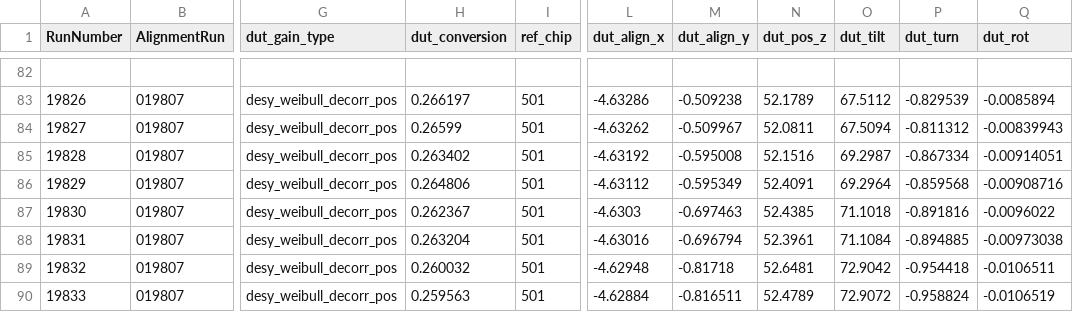
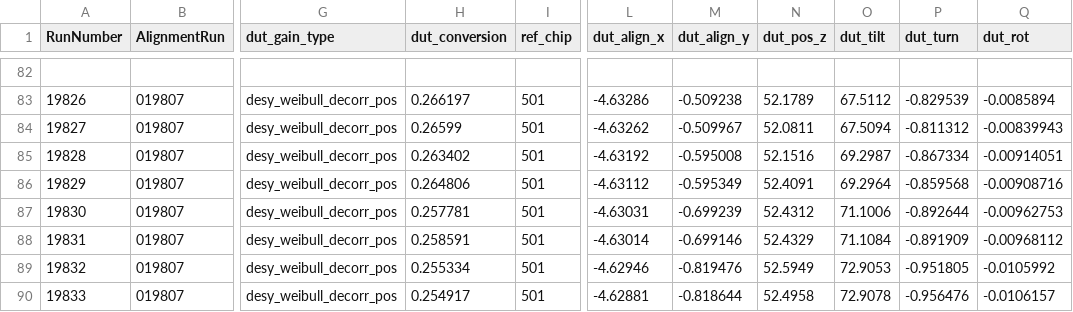
Before and after one commit to simonspa/testbeam-analysis, a CSV file: runlist-506.csv, drawn as a sheet; only a part is shown, gaps mark what is left out; the diff covers the shown part only; the diff names each change by its address in the sheet, - before the commit and + after, or states it on an @@ line.

Commit message:
Some updated alignment for high-eta runs. This is the final version.

```diff
--- a/runlist-506.csv
+++ b/runlist-506.csv
-H87 (dut_conversion): 0.262367
+H87 (dut_conversion): 0.257781
-L87 (dut_align_x): -4.6303
+L87 (dut_align_x): -4.63031
-M87 (dut_align_y): -0.697463
+M87 (dut_align_y): -0.699239
-N87 (dut_pos_z): 52.4385
+N87 (dut_pos_z): 52.4312
-O87 (dut_tilt): 71.1018
+O87 (dut_tilt): 71.1006
-P87 (dut_turn): -0.891816
+P87 (dut_turn): -0.892644
-Q87 (dut_rot): -0.0096022
+Q87 (dut_rot): -0.00962753
-H88 (dut_conversion): 0.263204
+H88 (dut_conversion): 0.258591
-L88 (dut_align_x): -4.63016
+L88 (dut_align_x): -4.63014
-M88 (dut_align_y): -0.696794
+M88 (dut_align_y): -0.699146
-N88 (dut_pos_z): 52.3961
+N88 (dut_pos_z): 52.4329
-P88 (dut_turn): -0.894885
+P88 (dut_turn): -0.891909
-Q88 (dut_rot): -0.00973038
+Q88 (dut_rot): -0.00968112
-H89 (dut_conversion): 0.260032
+H89 (dut_conversion): 0.255334
-L89 (dut_align_x): -4.62948
+L89 (dut_align_x): -4.62946
-M89 (dut_align_y): -0.81718
+M89 (dut_align_y): -0.819476
-N89 (dut_pos_z): 52.6481
+N89 (dut_pos_z): 52.5949
-O89 (dut_tilt): 72.9042
+O89 (dut_tilt): 72.9053
-P89 (dut_turn): -0.954418
+P89 (dut_turn): -0.951805
-Q89 (dut_rot): -0.0106511
+Q89 (dut_rot): -0.0105992
-H90 (dut_conversion): 0.259563
+H90 (dut_conversion): 0.254917
-L90 (dut_align_x): -4.62884
+L90 (dut_align_x): -4.62881
-M90 (dut_align_y): -0.816511
+M90 (dut_align_y): -0.818644
-N90 (dut_pos_z): 52.4789
+N90 (dut_pos_z): 52.4958
-O90 (dut_tilt): 72.9072
+O90 (dut_tilt): 72.9078
-P90 (dut_turn): -0.958824
+P90 (dut_turn): -0.956476
-Q90 (dut_rot): -0.0106519
+Q90 (dut_rot): -0.0106157
```
Also changed, not shown: 127 edited cells elsewhere in this file.
